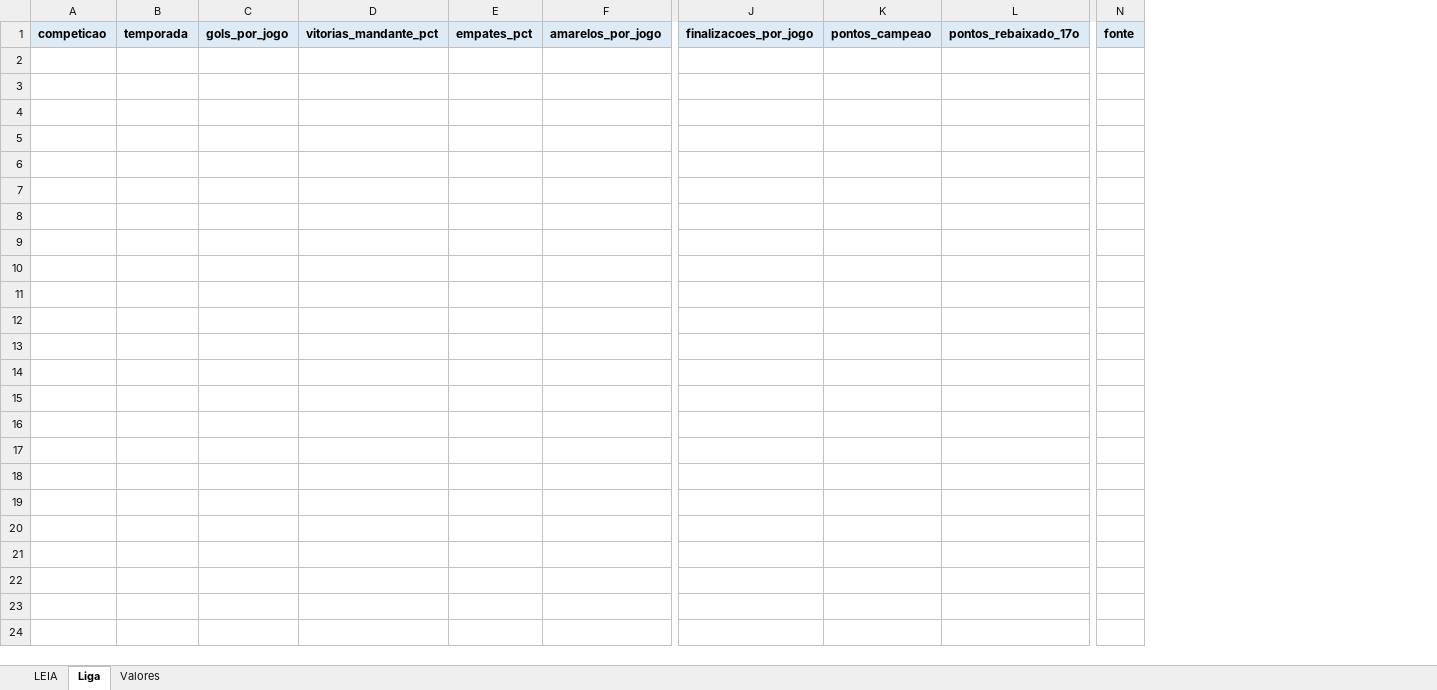
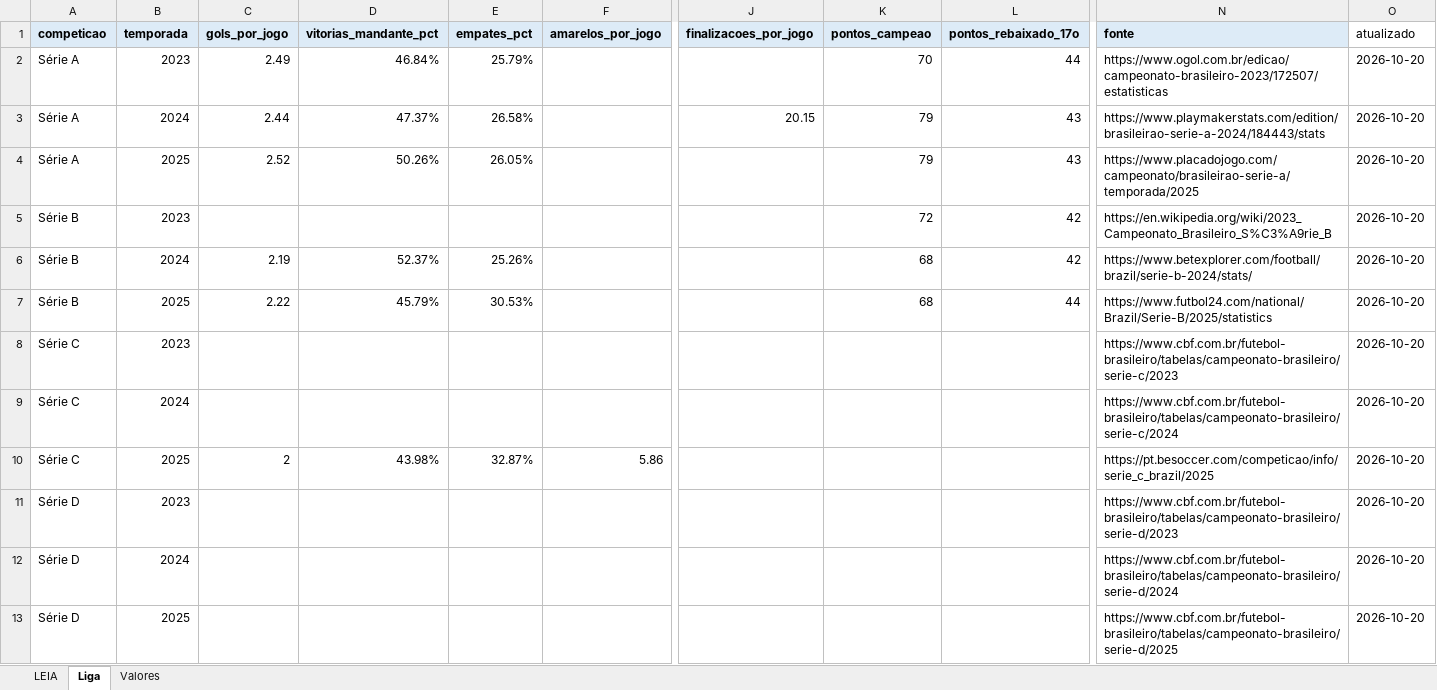
Before and after one commit to Freyakazoide/fm06-brasil-2026, an Excel workbook: data/modelos/calibracao_partidas.xlsx, sheet Liga, drawn as a sheet; only a part is shown, gaps mark what is left out; values as stored, in another font and other column widths than the file's, no borders; removed rows and columns are numbered as before the commit, all else as after; rows hold the shown columns only; the diff names each change by its address in the sheet, - before the commit and + after, or states it on an @@ line.

```diff
--- a/data/modelos/calibracao_partidas.xlsx (sheet Liga)
+++ b/data/modelos/calibracao_partidas.xlsx (sheet Liga)
-column A (competicao), empty
-column B (temporada), empty
+column A (competicao), empty
+column B (temporada), empty
-column N (fonte), empty
+column N (fonte), empty
+column O (atualizado), empty
+row 2: Série A | 2023 | 2.49 | 46.84% | 25.79% |  |  | 70 | 44 | https://www.ogol.com.br/edicao/campeonato-brasileiro-2023/172507/estatisticas | 2026-10-20
+row 3: Série A | 2024 | 2.44 | 47.37% | 26.58% |  | 20.15 | 79 | 43 | https://www.playmakerstats.com/edition/brasileirao-serie-a-2024/184443/stats | 2026-10-20
+row 4: Série A | 2025 | 2.52 | 50.26% | 26.05% |  |  | 79 | 43 | https://www.placadojogo.com/campeonato/brasileirao-serie-a/temporada/2025 | 2026-10-20
+row 5: Série B | 2023 |  |  |  |  |  | 72 | 42 | https://en.wikipedia.org/wiki/2023_Campeonato_Brasileiro_S%C3%A9rie_B | 2026-10-20
+row 6: Série B | 2024 | 2.19 | 52.37% | 25.26% |  |  | 68 | 42 | https://www.betexplorer.com/football/brazil/serie-b-2024/stats/ | 2026-10-20
+row 7: Série B | 2025 | 2.22 | 45.79% | 30.53% |  |  | 68 | 44 | https://www.futbol24.com/national/Brazil/Serie-B/2025/statistics | 2026-10-20
+row 8: Série C | 2023 |  |  |  |  |  |  |  | https://www.cbf.com.br/futebol-brasileiro/tabelas/campeonato-brasileiro/serie-c/2023 | 2026-10-20
+row 9: Série C | 2024 |  |  |  |  |  |  |  | https://www.cbf.com.br/futebol-brasileiro/tabelas/campeonato-brasileiro/serie-c/2024 | 2026-10-20
+row 10: Série C | 2025 | 2 | 43.98% | 32.87% | 5.86 |  |  |  | https://pt.besoccer.com/competicao/info/serie_c_brazil/2025 | 2026-10-20
+row 11: Série D | 2023 |  |  |  |  |  |  |  | https://www.cbf.com.br/futebol-brasileiro/tabelas/campeonato-brasileiro/serie-d/2023 | 2026-10-20
+row 12: Série D | 2024 |  |  |  |  |  |  |  | https://www.cbf.com.br/futebol-brasileiro/tabelas/campeonato-brasileiro/serie-d/2024 | 2026-10-20
+row 13: Série D | 2025 |  |  |  |  |  |  |  | https://www.cbf.com.br/futebol-brasileiro/tabelas/campeonato-brasileiro/serie-d/2025 | 2026-10-20
```
Also changed, not shown: sheet Valores, data/brasil/jogadores/jogadores_2026.xlsx, data/modelos/clubes_estrutura_2026.xlsx, 24 other files.
